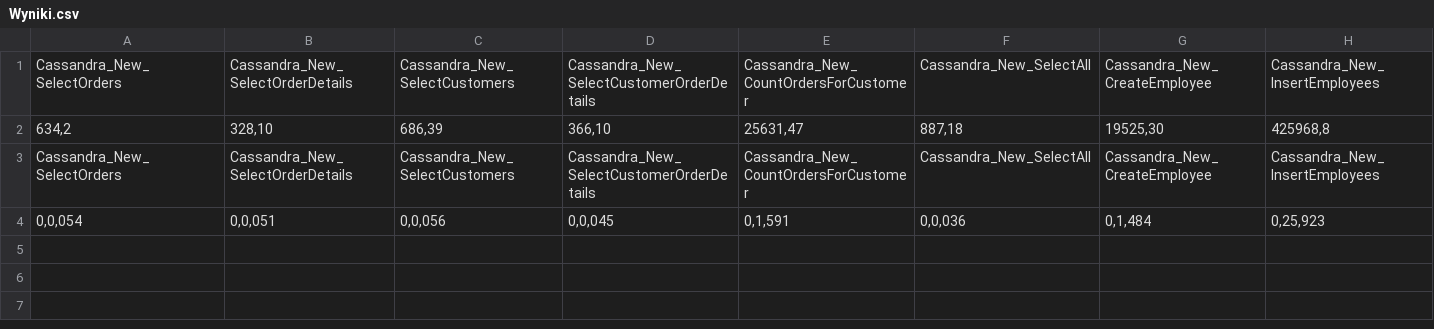
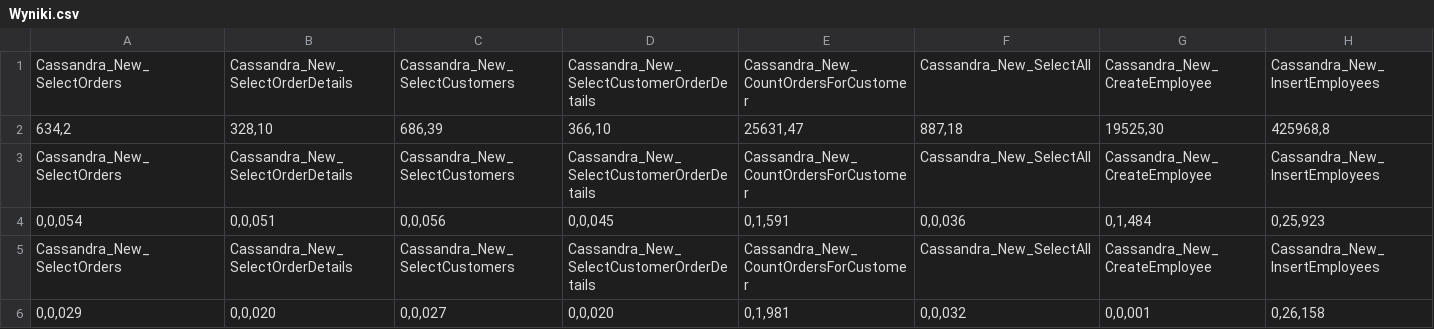
Before and after one commit to LunarSpectrum92/sqlAndNoSql_speedTest, a CSV file: testDatabasesSpeed/testDatabasesSpeed/src/main/java/com/Konopka/Wyniki.csv, drawn as a sheet; only a part is shown; rows hold the shown columns only; the diff names each change by its address in the sheet, - before the commit and + after, or states it on an @@ line.

```diff
--- a/testDatabasesSpeed/testDatabasesSpeed/src/main/java/com/Konopka/Wyniki.csv
+++ b/testDatabasesSpeed/testDatabasesSpeed/src/main/java/com/Konopka/Wyniki.csv
+row 5: Cassandra_New_SelectOrders | Cassandra_New_SelectOrderDetails | Cassandra_New_SelectCustomers | Cassandra_New_SelectCustomerOrderDetails | Cassandra_New_CountOrdersForCustomer | Cassandra_New_SelectAll | Cassandra_New_CreateEmployee | Cassandra_New_InsertEmployees
+row 6: 0,0,029 | 0,0,020 | 0,0,027 | 0,0,020 | 0,1,981 | 0,0,032 | 0,0,001 | 0,26,158
```
Also changed, not shown: 12 other files.
